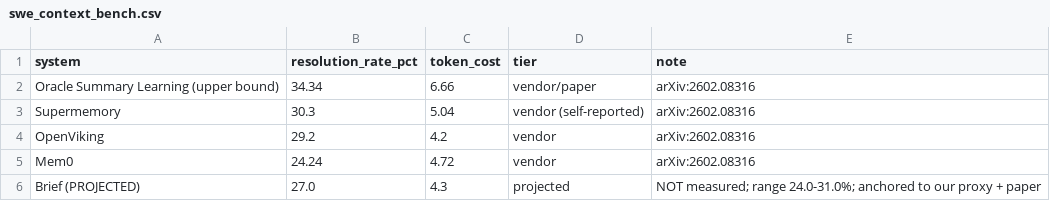
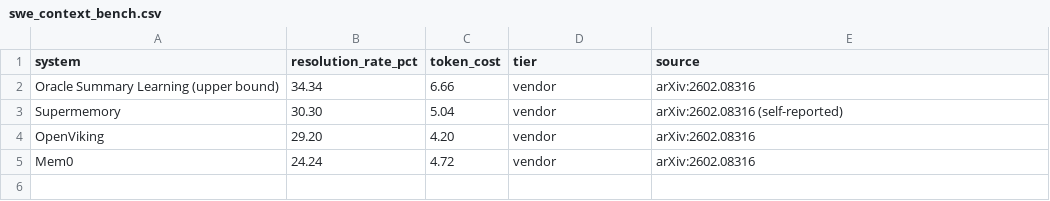
Before and after one commit to Suketh05/Depth-not-Length, a CSV file: results/data/swe_context_bench.csv, drawn as a sheet.

```diff
--- a/results/data/swe_context_bench.csv
+++ b/results/data/swe_context_bench.csv
@@ -1,6 +1,5 @@
-system,resolution_rate_pct,token_cost,tier,note
-Oracle Summary Learning (upper bound),34.34,6.66,vendor/paper,arXiv:2602.08316
-Supermemory,30.3,5.04,vendor (self-reported),arXiv:2602.08316
-OpenViking,29.2,4.2,vendor,arXiv:2602.08316
+system,resolution_rate_pct,token_cost,tier,source
+Oracle Summary Learning (upper bound),34.34,6.66,vendor,arXiv:2602.08316
+Supermemory,30.30,5.04,vendor,arXiv:2602.08316 (self-reported)
+OpenViking,29.20,4.20,vendor,arXiv:2602.08316
 Mem0,24.24,4.72,vendor,arXiv:2602.08316
-Brief (PROJECTED),27.0,4.3,projected,NOT measured; range 24.0-31.0%; anchored to our proxy + paper
```
Also changed, not shown: 3 other files.
